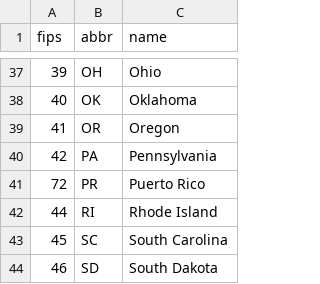
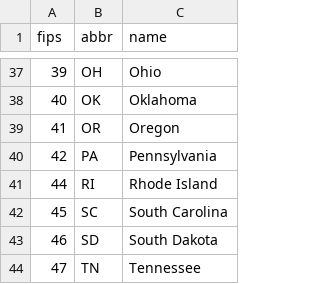
Before and after one commit to cfpb/consumerfinance.gov, a CSV file: cfgov/data_research/data/states.csv, drawn as a sheet; only a part is shown, gaps mark what is left out; the shorter side is filled out with more unchanged rows; the diff names each change by its address in the sheet, - before the commit and + after, or states it on an @@ line.

Commit message:
Remove PR

```diff
--- a/cfgov/data_research/data/states.csv
+++ b/cfgov/data_research/data/states.csv
-row 41: 72 | PR | Puerto Rico
```
